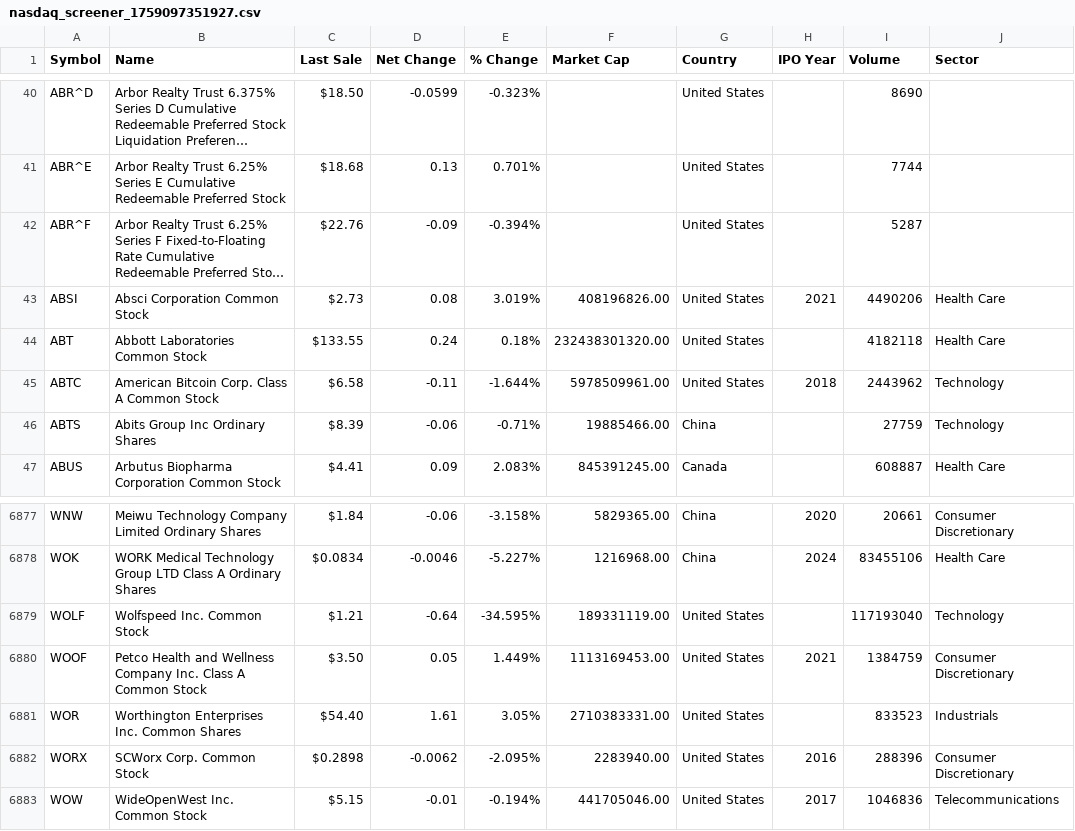
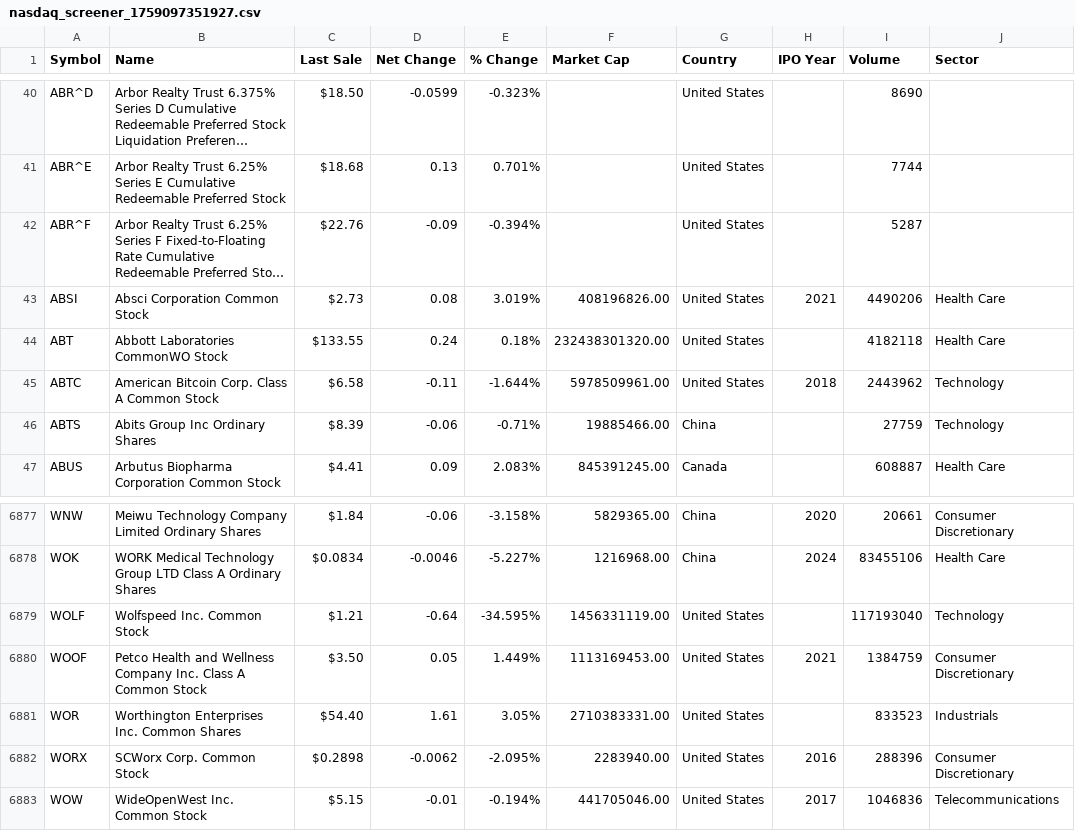
Before and after one commit to zhengshuomm/stocktrade, a CSV file: priority_data/stock_symbol/nasdaq_screener_1759097351927.csv, drawn as a sheet; only a part is shown, gaps mark what is left out; long unchanged cells end in …; the diff names each change by its address in the sheet, - before the commit and + after, or states it on an @@ line.

```diff
--- a/priority_data/stock_symbol/nasdaq_screener_1759097351927.csv
+++ b/priority_data/stock_symbol/nasdaq_screener_1759097351927.csv
-B44 (Name): Abbott Laboratories Common Stock
+B44 (Name): Abbott Laboratories CommonWO Stock
-F6879 (Market Cap): 189331119.00
+F6879 (Market Cap): 1456331119.00
```
Also changed, not shown: data/stock_symbol/symbol_market.csv, 9 other files.
